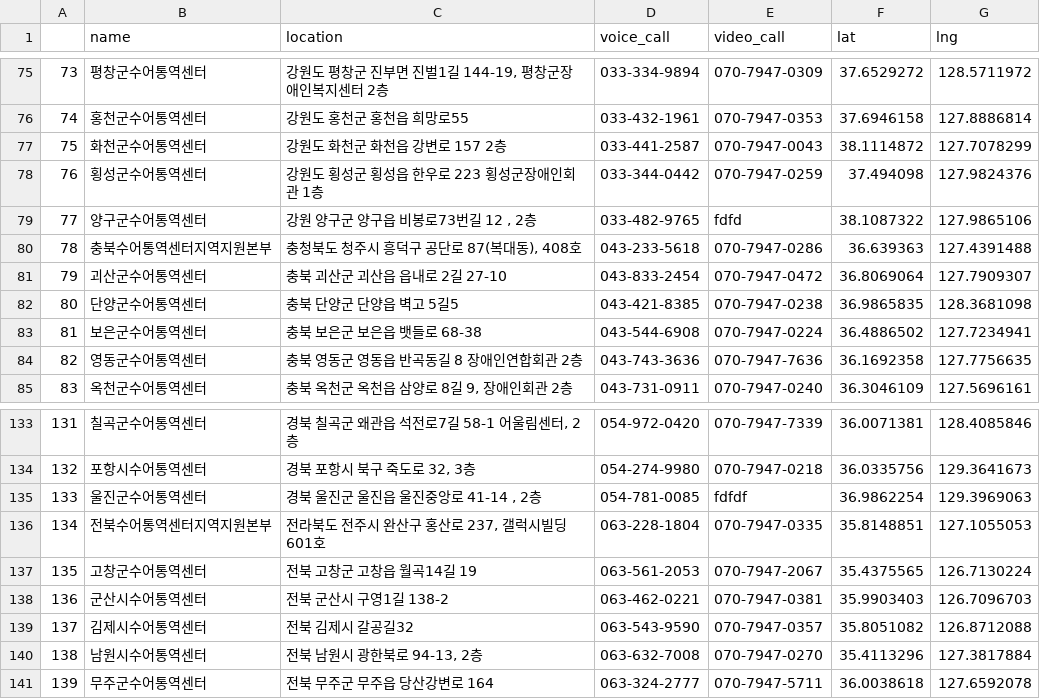
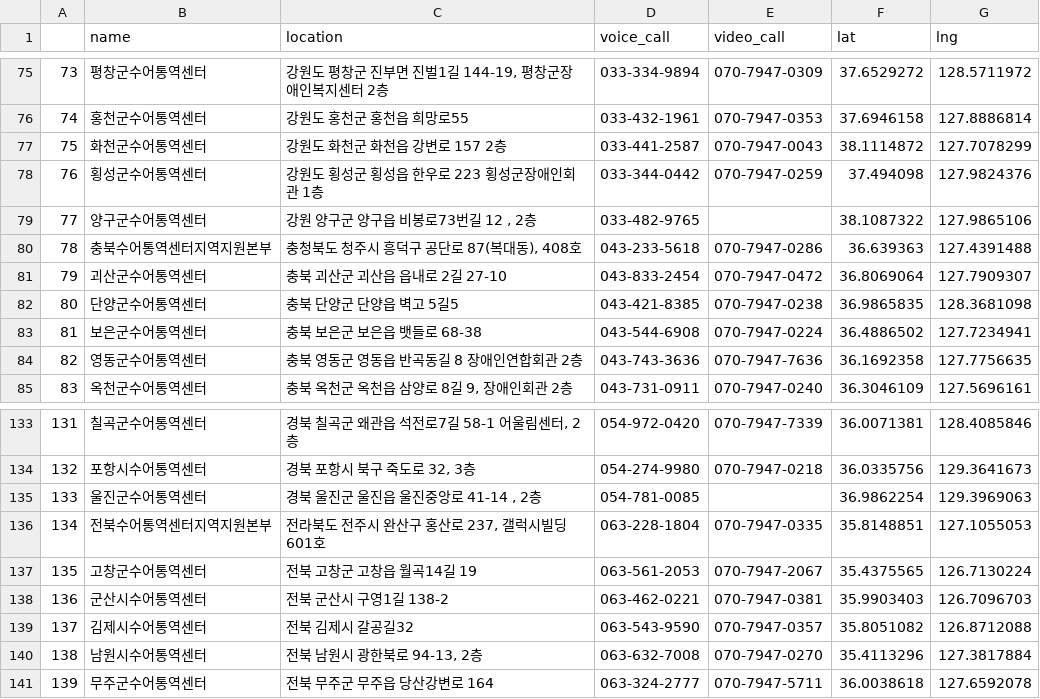
Before and after one commit to RYUJINSIK/AI_project, a CSV file: center.csv, drawn as a sheet; only a part is shown, gaps mark what is left out.

```diff
--- a/center.csv
+++ b/center.csv
@@ -78,3 +78,3 @@
 76,횡성군수어통역센터,강원도 횡성군 횡성읍 한우로 223 횡성군장애인회관 1층,033-344-0442,070-7947-0259,37.494098,127.9824376
-77,양구군수어통역센터,"강원 양구군 양구읍 비봉로73번길 12 , 2층",033-482-9765,fdfd,38.1087322,127.9865106
+77,양구군수어통역센터,"강원 양구군 양구읍 비봉로73번길 12 , 2층",033-482-9765,,38.1087322,127.9865106
 78,충북수어통역센터지역지원본부,"충청북도 청주시 흥덕구 공단로 87(복대동), 408호",043-233-5618,070-7947-0286,36.639363,127.4391488
@@ -134,3 +134,3 @@
 132,포항시수어통역센터,"경북 포항시 북구 죽도로 32, 3층",054-274-9980,070-7947-0218,36.0335756,129.3641673
-133,울진군수어통역센터,"경북 울진군 울진읍 울진중앙로 41-14 , 2층",054-781-0085,fdfdf,36.9862254,129.3969063
+133,울진군수어통역센터,"경북 울진군 울진읍 울진중앙로 41-14 , 2층",054-781-0085,,36.9862254,129.3969063
 134,전북수어통역센터지역지원본부,"전라북도 전주시 완산구 홍산로 237, 갤럭시빌딩 601호",063-228-1804,070-7947-0335,35.8148851,127.1055053
```
Also changed, not shown: 28 other files.
